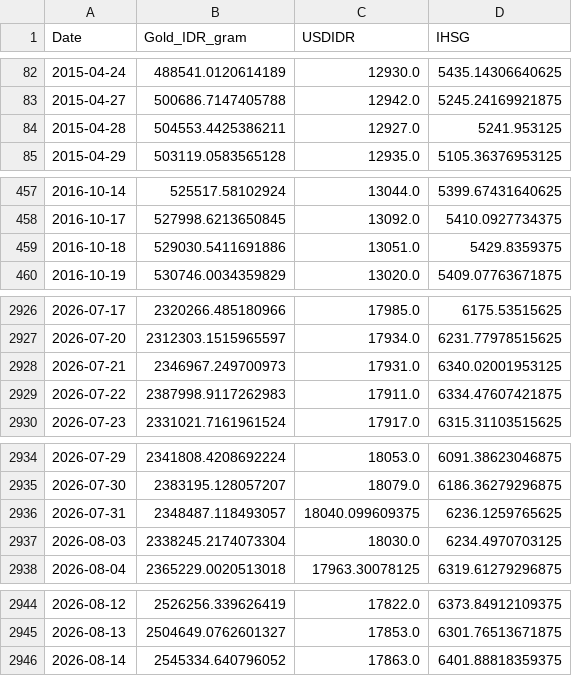
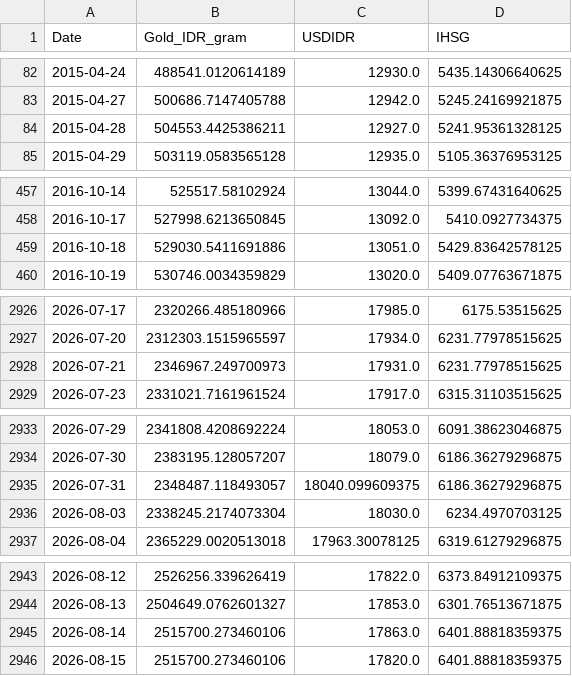
Before and after one commit to shabiharf/goldpriceforecasting-DeepLearning, a CSV file: data/historical_data.csv, drawn as a sheet; only a part is shown, gaps mark what is left out.

```diff
--- a/data/historical_data.csv
+++ b/data/historical_data.csv
@@ -83,3 +83,3 @@ Date,Gold_IDR_gram,USDIDR,IHSG
 2015-04-27,500686.7147405788,12942.0,5245.24169921875
-2015-04-28,504553.4425386211,12927.0,5241.953125
+2015-04-28,504553.4425386211,12927.0,5241.95361328125
 2015-04-29,503119.0583565128,12935.0,5105.36376953125
@@ -458,3 +458,3 @@ Date,Gold_IDR_gram,USDIDR,IHSG
 2016-10-17,527998.6213650845,13092.0,5410.0927734375
-2016-10-18,529030.5411691886,13051.0,5429.8359375
+2016-10-18,529030.5411691886,13051.0,5429.83642578125
 2016-10-19,530746.0034359829,13020.0,5409.07763671875
@@ -2927,4 +2927,3 @@ Date,Gold_IDR_gram,USDIDR,IHSG
 2026-07-20,2312303.1515965597,17934.0,6231.77978515625
-2026-07-21,2346967.249700973,17931.0,6340.02001953125
-2026-07-22,2387998.9117262983,17911.0,6334.47607421875
+2026-07-21,2346967.249700973,17931.0,6231.77978515625
 2026-07-23,2331021.7161961524,17917.0,6315.31103515625
@@ -2935,3 +2934,3 @@ Date,Gold_IDR_gram,USDIDR,IHSG
 2026-07-30,2383195.128057207,18079.0,6186.36279296875
-2026-07-31,2348487.118493057,18040.099609375,6236.1259765625
+2026-07-31,2348487.118493057,18040.099609375,6186.36279296875
 2026-08-03,2338245.2174073304,18030.0,6234.4970703125
@@ -2945,2 +2944,3 @@ Date,Gold_IDR_gram,USDIDR,IHSG
 2026-08-13,2504649.0762601327,17853.0,6301.76513671875
-2026-08-14,2545334.640796052,17863.0,6401.88818359375
+2026-08-14,2515700.273460106,17863.0,6401.88818359375
+2026-08-15,2515700.273460106,17820.0,6401.88818359375
```
